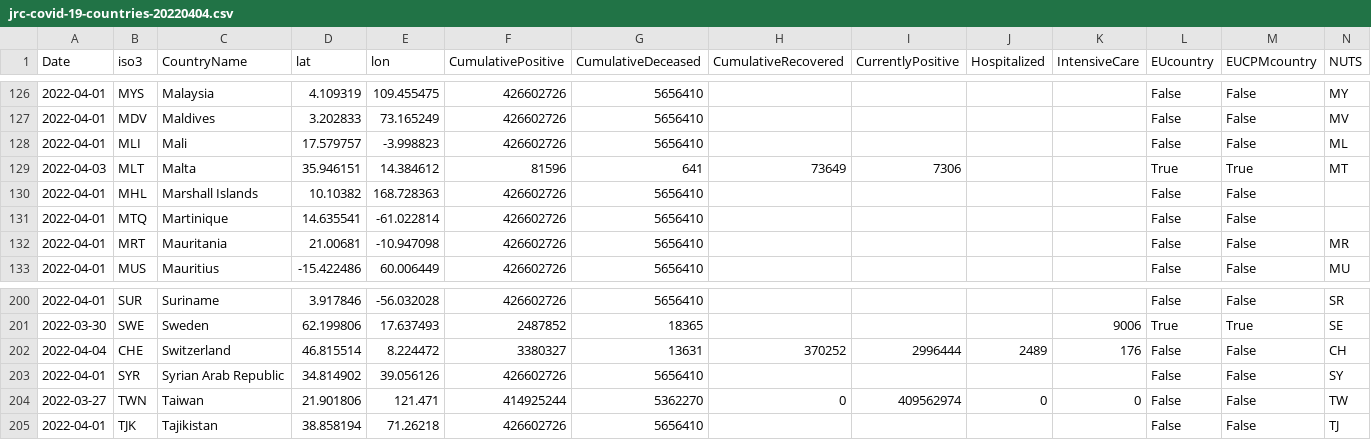
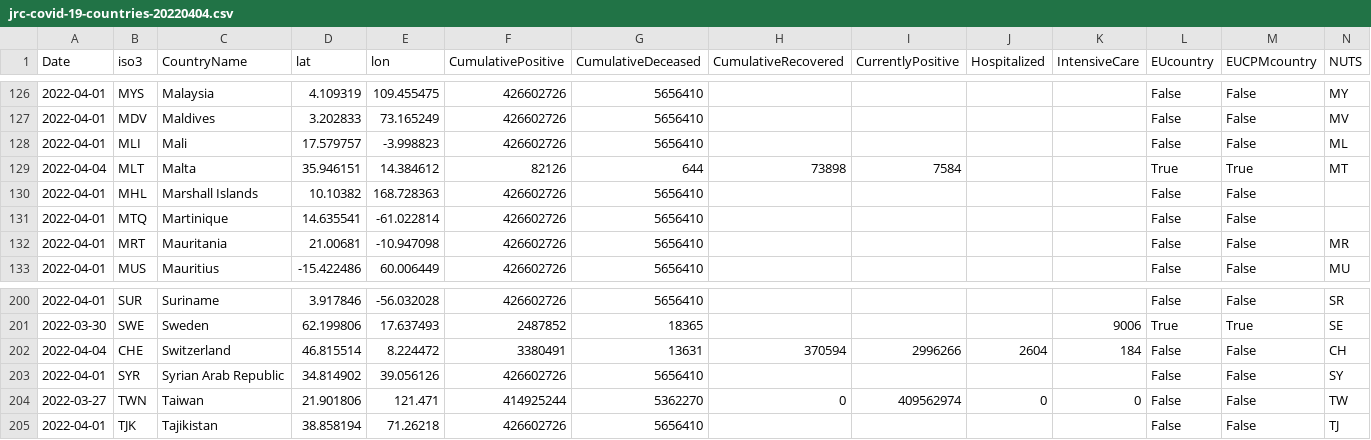
Before and after one commit to epistemological/world_covid_eu, a CSV file: data-by-country/jrc-covid-19-countries-20220404.csv, drawn as a sheet; only a part is shown, gaps mark what is left out.

```diff
--- a/data-by-country/jrc-covid-19-countries-20220404.csv
+++ b/data-by-country/jrc-covid-19-countries-20220404.csv
@@ -128,3 +128,3 @@ Date,iso3,CountryName,lat,lon,CumulativePositive,CumulativeDeceased,CumulativeRe
 2022-04-01,MLI,Mali,17.579757,-3.998823,426602726,5656410,,,,,False,False,ML
-2022-04-03,MLT,Malta,35.946151,14.384612,81596,641,73649,7306,,,True,True,MT
+2022-04-04,MLT,Malta,35.946151,14.384612,82126,644,73898,7584,,,True,True,MT
 2022-04-01,MHL,Marshall Islands,10.10382,168.728363,426602726,5656410,,,,,False,False,
@@ -201,3 +201,3 @@ Date,iso3,CountryName,lat,lon,CumulativePositive,CumulativeDeceased,CumulativeRe
 2022-03-30,SWE,Sweden,62.199806,17.637493,2487852,18365,,,,9006,True,True,SE
-2022-04-04,CHE,Switzerland,46.815514,8.224472,3380327,13631,370252,2996444,2489,176,False,False,CH
+2022-04-04,CHE,Switzerland,46.815514,8.224472,3380491,13631,370594,2996266,2604,184,False,False,CH
 2022-04-01,SYR,Syrian Arab Republic,34.814902,39.056126,426602726,5656410,,,,,False,False,SY
```
Also changed, not shown: data-by-country/jrc-covid-19-countries-latest.csv, data-of-world/jrc-covid-19-world-latest.csv, 3 other files.
